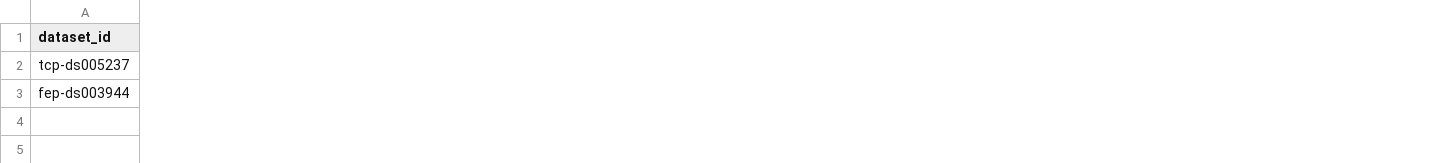
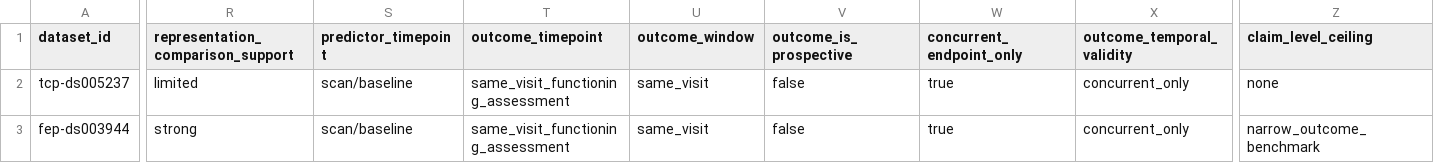
Before and after one commit to Jesse-L-M/scz-stratification-engine, a CSV file: data/curated/benchmark/dataset_registry.csv, drawn as a sheet; only a part is shown, gaps mark what is left out; the diff covers the shown part only; the diff names each change by its address in the sheet, - before the commit and + after, or states it on an @@ line.

Commit message:
Harden benchmark feasibility claims (#14)
* Harden benchmark feasibility claims

* Tighten row-level claim ceilings

---------

Co-authored-by: Jesse Merrigan <jesse.merrigan@gmail.com>

```diff
--- a/data/curated/benchmark/dataset_registry.csv
+++ b/data/curated/benchmark/dataset_registry.csv
+column R, rows 1-3: representation_comparison_support | limited | strong
+column S (predictor_timepoint), rows 2-3: scan/baseline | scan/baseline
+column T (outcome_timepoint), rows 2-3: same_visit_functioning_assessment | same_visit_functioning_assessment
+column U (outcome_window), rows 2-3: same_visit | same_visit
+column V (outcome_is_prospective), rows 2-3: false | false
+column W (concurrent_endpoint_only), rows 2-3: true | true
+column X (outcome_temporal_validity), rows 2-3: concurrent_only | concurrent_only
+column Z (claim_level_ceiling), rows 2-3: none | narrow_outcome_benchmark
```
Also changed, not shown: 1 added column and 2 edited cells elsewhere in this file, 30 other files.
